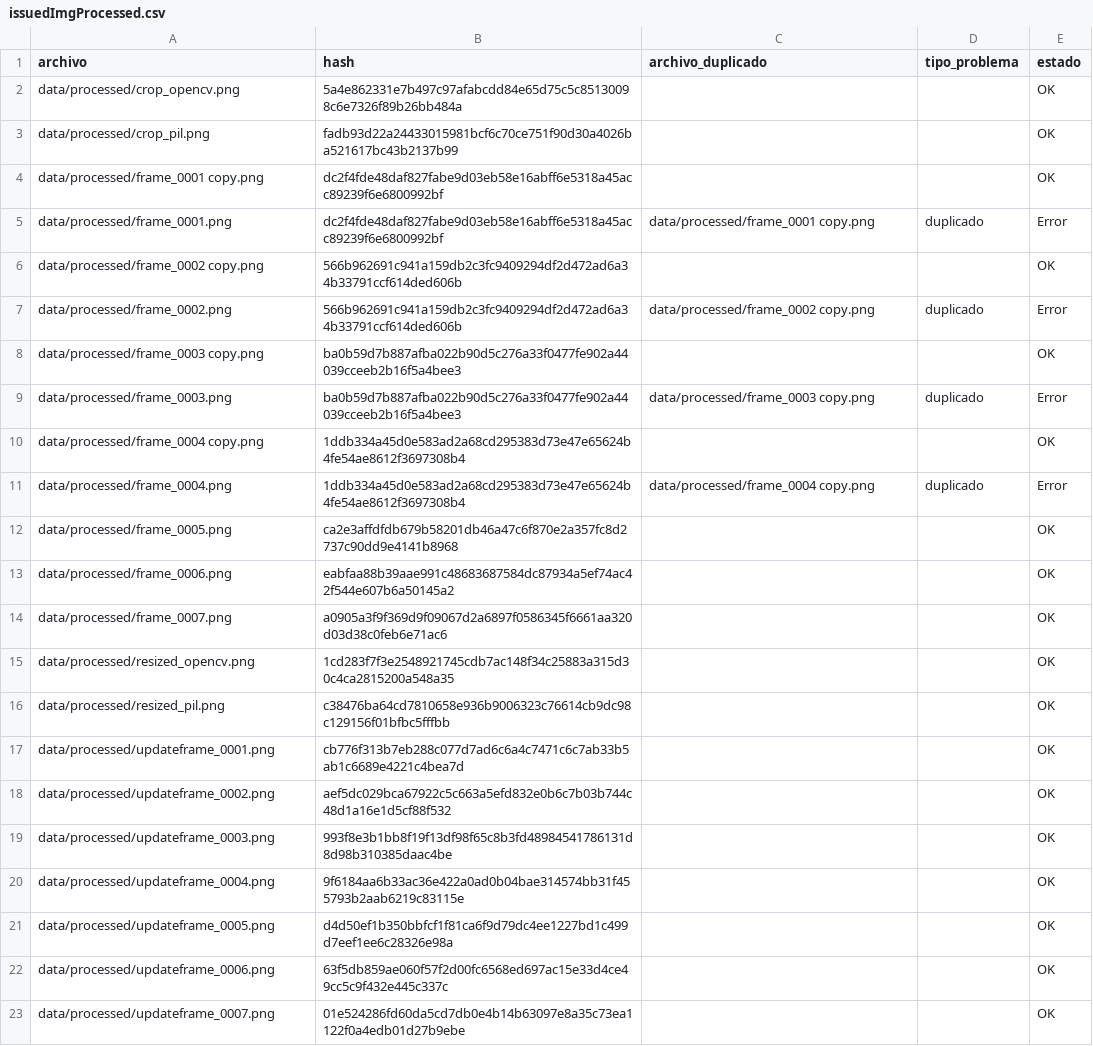
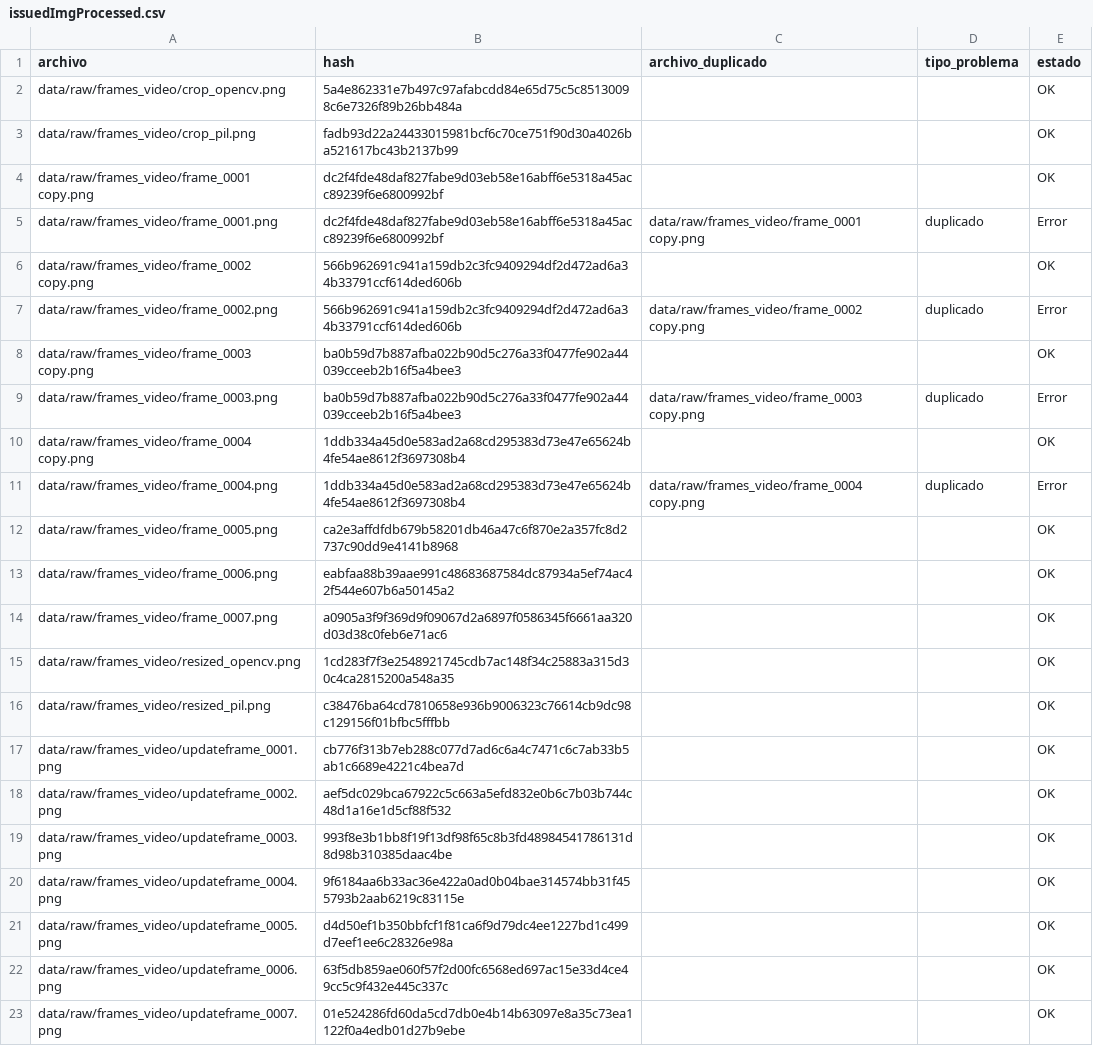
Before and after one commit to devjuniorflores/mquality-cv, a CSV file: reports/issuedImgProcessed.csv, drawn as a sheet.

```diff
--- a/reports/issuedImgProcessed.csv
+++ b/reports/issuedImgProcessed.csv
@@ -1,23 +1,23 @@
 archivo,hash,archivo_duplicado,tipo_problema,estado
-data/processed/crop_opencv.png,5a4e862331e7b497c97afabcdd84e65d75c5c85130098c6e7326f89b26bb484a,,,OK
-data/processed/crop_pil.png,fadb93d22a24433015981bcf6c70ce751f90d30a4026ba521617bc43b2137b99,,,OK
-data/processed/frame_0001 copy.png,dc2f4fde48daf827fabe9d03eb58e16abff6e5318a45acc89239f6e6800992bf,,,OK
-data/processed/frame_0001.png,dc2f4fde48daf827fabe9d03eb58e16abff6e5318a45acc89239f6e6800992bf,data/processed/frame_0001 copy.png,duplicado,Error
-data/processed/frame_0002 copy.png,566b962691c941a159db2c3fc9409294df2d472ad6a34b33791ccf614ded606b,,,OK
-data/processed/frame_0002.png,566b962691c941a159db2c3fc9409294df2d472ad6a34b33791ccf614ded606b,data/processed/frame_0002 copy.png,duplicado,Error
-data/processed/frame_0003 copy.png,ba0b59d7b887afba022b90d5c276a33f0477fe902a44039cceeb2b16f5a4bee3,,,OK
-data/processed/frame_0003.png,ba0b59d7b887afba022b90d5c276a33f0477fe902a44039cceeb2b16f5a4bee3,data/processed/frame_0003 copy.png,duplicado,Error
-data/processed/frame_0004 copy.png,1ddb334a45d0e583ad2a68cd295383d73e47e65624b4fe54ae8612f3697308b4,,,OK
-data/processed/frame_0004.png,1ddb334a45d0e583ad2a68cd295383d73e47e65624b4fe54ae8612f3697308b4,data/processed/frame_0004 copy.png,duplicado,Error
-data/processed/frame_0005.png,ca2e3affdfdb679b58201db46a47c6f870e2a357fc8d2737c90dd9e4141b8968,,,OK
-data/processed/frame_0006.png,eabfaa88b39aae991c48683687584dc87934a5ef74ac42f544e607b6a50145a2,,,OK
-data/processed/frame_0007.png,a0905a3f9f369d9f09067d2a6897f0586345f6661aa320d03d38c0feb6e71ac6,,,OK
-data/processed/resized_opencv.png,1cd283f7f3e2548921745cdb7ac148f34c25883a315d30c4ca2815200a548a35,,,OK
-data/processed/resized_pil.png,c38476ba64cd7810658e936b9006323c76614cb9dc98c129156f01bfbc5fffbb,,,OK
-data/processed/updateframe_0001.png,cb776f313b7eb288c077d7ad6c6a4c7471c6c7ab33b5ab1c6689e4221c4bea7d,,,OK
-data/processed/updateframe_0002.png,aef5dc029bca67922c5c663a5efd832e0b6c7b03b744c48d1a16e1d5cf88f532,,,OK
-data/processed/updateframe_0003.png,993f8e3b1bb8f19f13df98f65c8b3fd48984541786131d8d98b310385daac4be,,,OK
-data/processed/updateframe_0004.png,9f6184aa6b33ac36e422a0ad0b04bae314574bb31f455793b2aab6219c83115e,,,OK
-data/processed/updateframe_0005.png,d4d50ef1b350bbfcf1f81ca6f9d79dc4ee1227bd1c499d7eef1ee6c28326e98a,,,OK
-data/processed/updateframe_0006.png,63f5db859ae060f57f2d00fc6568ed697ac15e33d4ce49cc5c9f432e445c337c,,,OK
-data/processed/updateframe_0007.png,01e524286fd60da5cd7db0e4b14b63097e8a35c73ea1122f0a4edb01d27b9ebe,,,OK
+data/raw/frames_video/crop_opencv.png,5a4e862331e7b497c97afabcdd84e65d75c5c85130098c6e7326f89b26bb484a,,,OK
+data/raw/frames_video/crop_pil.png,fadb93d22a24433015981bcf6c70ce751f90d30a4026ba521617bc43b2137b99,,,OK
+data/raw/frames_video/frame_0001 copy.png,dc2f4fde48daf827fabe9d03eb58e16abff6e5318a45acc89239f6e6800992bf,,,OK
+data/raw/frames_video/frame_0001.png,dc2f4fde48daf827fabe9d03eb58e16abff6e5318a45acc89239f6e6800992bf,data/raw/frames_video/frame_0001 copy.png,duplicado,Error
+data/raw/frames_video/frame_0002 copy.png,566b962691c941a159db2c3fc9409294df2d472ad6a34b33791ccf614ded606b,,,OK
+data/raw/frames_video/frame_0002.png,566b962691c941a159db2c3fc9409294df2d472ad6a34b33791ccf614ded606b,data/raw/frames_video/frame_0002 copy.png,duplicado,Error
+data/raw/frames_video/frame_0003 copy.png,ba0b59d7b887afba022b90d5c276a33f0477fe902a44039cceeb2b16f5a4bee3,,,OK
+data/raw/frames_video/frame_0003.png,ba0b59d7b887afba022b90d5c276a33f0477fe902a44039cceeb2b16f5a4bee3,data/raw/frames_video/frame_0003 copy.png,duplicado,Error
+data/raw/frames_video/frame_0004 copy.png,1ddb334a45d0e583ad2a68cd295383d73e47e65624b4fe54ae8612f3697308b4,,,OK
+data/raw/frames_video/frame_0004.png,1ddb334a45d0e583ad2a68cd295383d73e47e65624b4fe54ae8612f3697308b4,data/raw/frames_video/frame_0004 copy.png,duplicado,Error
+data/raw/frames_video/frame_0005.png,ca2e3affdfdb679b58201db46a47c6f870e2a357fc8d2737c90dd9e4141b8968,,,OK
+data/raw/frames_video/frame_0006.png,eabfaa88b39aae991c48683687584dc87934a5ef74ac42f544e607b6a50145a2,,,OK
+data/raw/frames_video/frame_0007.png,a0905a3f9f369d9f09067d2a6897f0586345f6661aa320d03d38c0feb6e71ac6,,,OK
+data/raw/frames_video/resized_opencv.png,1cd283f7f3e2548921745cdb7ac148f34c25883a315d30c4ca2815200a548a35,,,OK
+data/raw/frames_video/resized_pil.png,c38476ba64cd7810658e936b9006323c76614cb9dc98c129156f01bfbc5fffbb,,,OK
+data/raw/frames_video/updateframe_0001.png,cb776f313b7eb288c077d7ad6c6a4c7471c6c7ab33b5ab1c6689e4221c4bea7d,,,OK
+data/raw/frames_video/updateframe_0002.png,aef5dc029bca67922c5c663a5efd832e0b6c7b03b744c48d1a16e1d5cf88f532,,,OK
+data/raw/frames_video/updateframe_0003.png,993f8e3b1bb8f19f13df98f65c8b3fd48984541786131d8d98b310385daac4be,,,OK
+data/raw/frames_video/updateframe_0004.png,9f6184aa6b33ac36e422a0ad0b04bae314574bb31f455793b2aab6219c83115e,,,OK
+data/raw/frames_video/updateframe_0005.png,d4d50ef1b350bbfcf1f81ca6f9d79dc4ee1227bd1c499d7eef1ee6c28326e98a,,,OK
+data/raw/frames_video/updateframe_0006.png,63f5db859ae060f57f2d00fc6568ed697ac15e33d4ce49cc5c9f432e445c337c,,,OK
+data/raw/frames_video/updateframe_0007.png,01e524286fd60da5cd7db0e4b14b63097e8a35c73ea1122f0a4edb01d27b9ebe,,,OK
```
Also changed, not shown: 2 other files.
